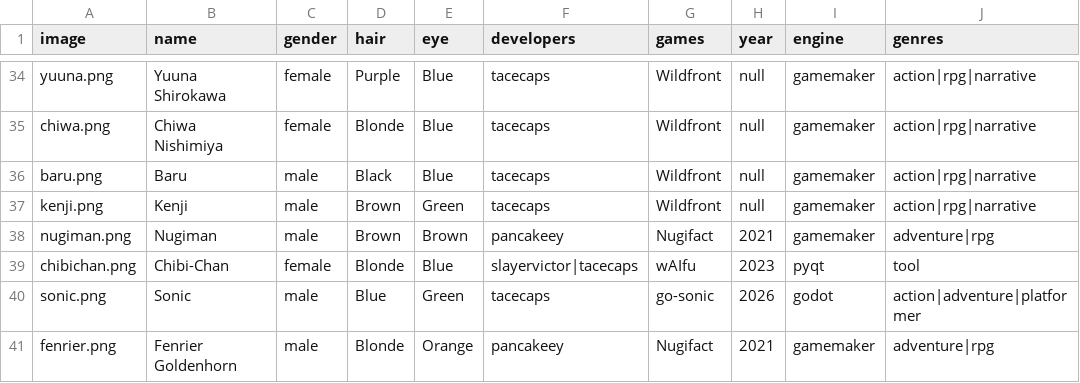
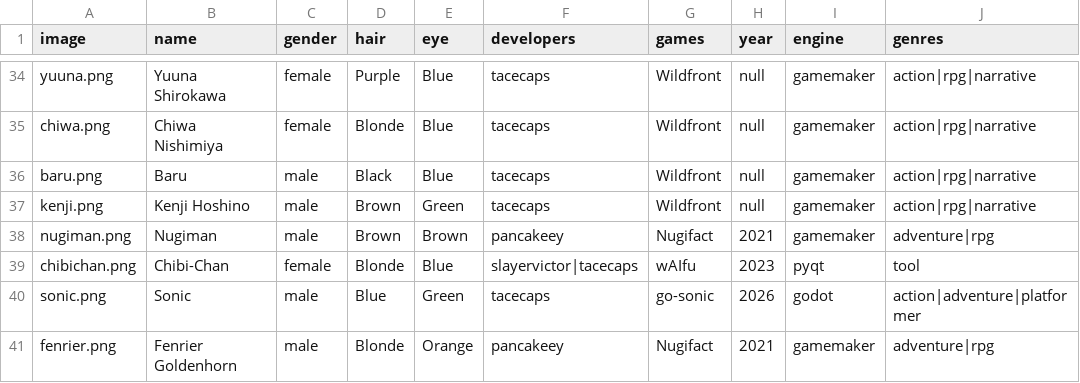
Before and after one commit to spil-stuff/spuffdle, a CSV file: assets/data/quiz_elements.csv, drawn as a sheet; only a part is shown, gaps mark what is left out.

```diff
--- a/assets/data/quiz_elements.csv
+++ b/assets/data/quiz_elements.csv
@@ -36,3 +36,3 @@ chiwa.png,Chiwa Nishimiya,female,Blonde,Blue,tacecaps,Wildfront,null,gamemaker,a
 baru.png,Baru,male,Black,Blue,tacecaps,Wildfront,null,gamemaker,action|rpg|narrative
-kenji.png,Kenji,male,Brown,Green,tacecaps,Wildfront,null,gamemaker,action|rpg|narrative
+kenji.png,Kenji Hoshino,male,Brown,Green,tacecaps,Wildfront,null,gamemaker,action|rpg|narrative
 nugiman.png,Nugiman,male,Brown,Brown,pancakeey,Nugifact,2021,gamemaker,adventure|rpg
```
Also changed, not shown: 1 other file.
